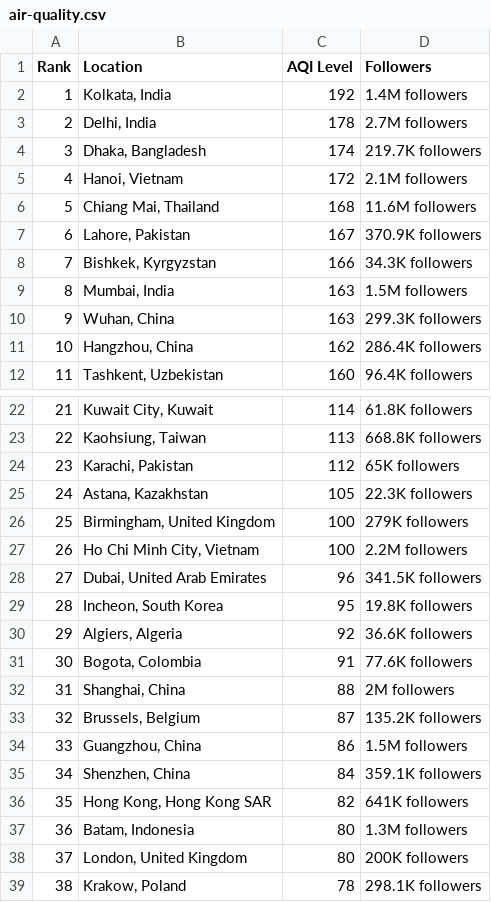
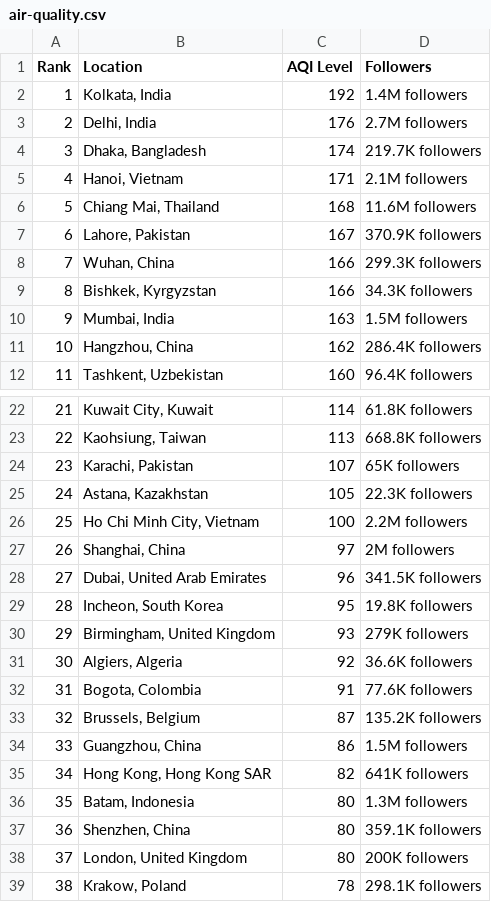
Before and after one commit to dipunew/Most-Polluted-Cities-in-The-World, a CSV file: air-quality.csv, drawn as a sheet; only a part is shown, gaps mark what is left out; removed rows and columns are numbered as before the commit, all else as after; the diff covers the shown part only; the diff names each change by its address in the sheet, - before the commit and + after, or states it on an @@ line.

```diff
--- a/air-quality.csv
+++ b/air-quality.csv
-C3 (AQI Level): 178
+C3 (AQI Level): 176
-C5 (AQI Level): 172
+C5 (AQI Level): 171
+row 8: 7 | Wuhan, China | 166 | 299.3K followers
@@ column A (Rank) renumbered from row 9 down @@
-row 10: 9 | Wuhan, China | 163 | 299.3K followers
-C24 (AQI Level): 112
+C24 (AQI Level): 107
-row 26: 25 | Birmingham, United Kingdom | 100 | 279K followers
+row 27: 26 | Shanghai, China | 97 | 2M followers
+row 30: 29 | Birmingham, United Kingdom | 93 | 279K followers
-row 32: 31 | Shanghai, China | 88 | 2M followers
-row 35: 34 | Shenzhen, China | 84 | 359.1K followers
+row 37: 36 | Shenzhen, China | 80 | 359.1K followers
```
Also changed, not shown: 16 added rows, 14 removed rows and 15 edited cells elsewhere in this file.
